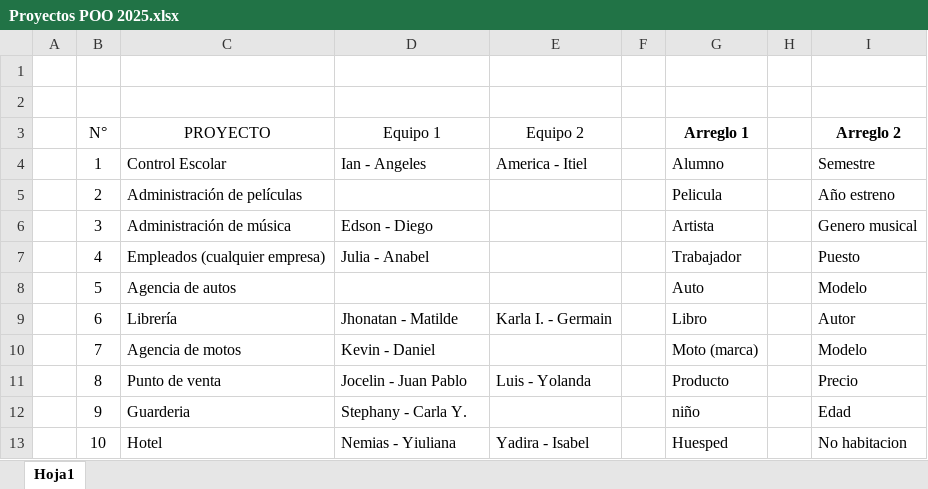
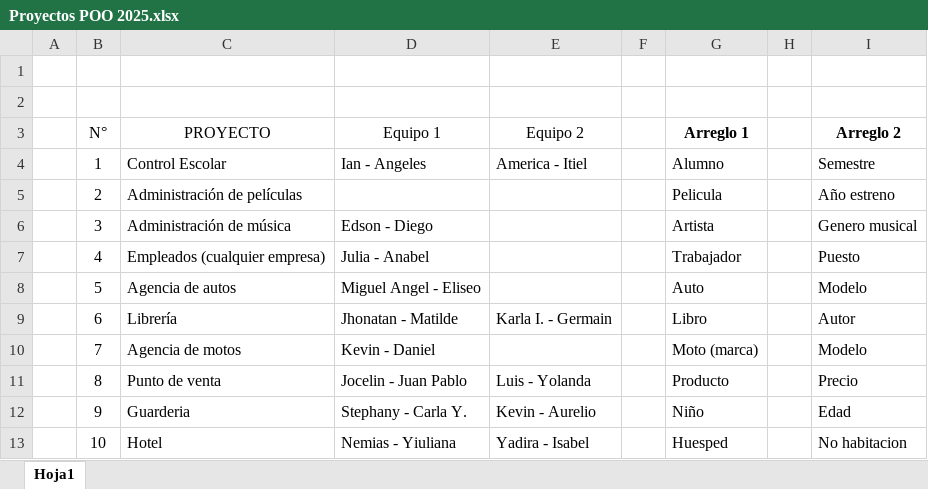
Before and after one commit to gilbertnav/POO_2025, an Excel workbook: Proyectos POO 2025.xlsx, sheet Hoja1, drawn as a sheet; values as stored, in another font and other column widths than the file's, no borders; table styles not drawn; the diff names each change by its address in the sheet, - before the commit and + after, or states it on an @@ line.

```diff
--- a/Proyectos POO 2025.xlsx (sheet Hoja1)
+++ b/Proyectos POO 2025.xlsx (sheet Hoja1)
-D8 (Equipo 1): (empty)
+D8 (Equipo 1): Miguel Angel - Eliseo
-E12 (Equipo 2): (empty)
+E12 (Equipo 2): Kevin - Aurelio
-G12 (Arreglo 1): niño
+G12 (Arreglo 1): Niño
```
Also changed, not shown: Sistema MenuEstadistica.xlsx, 2 other files.
